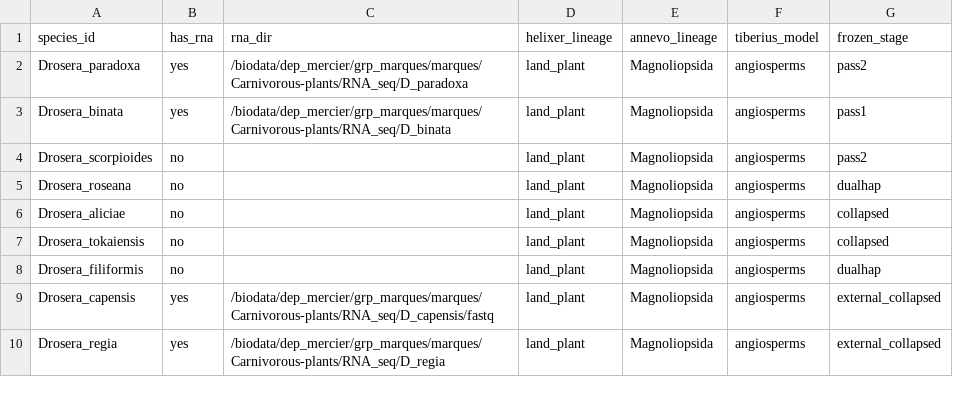
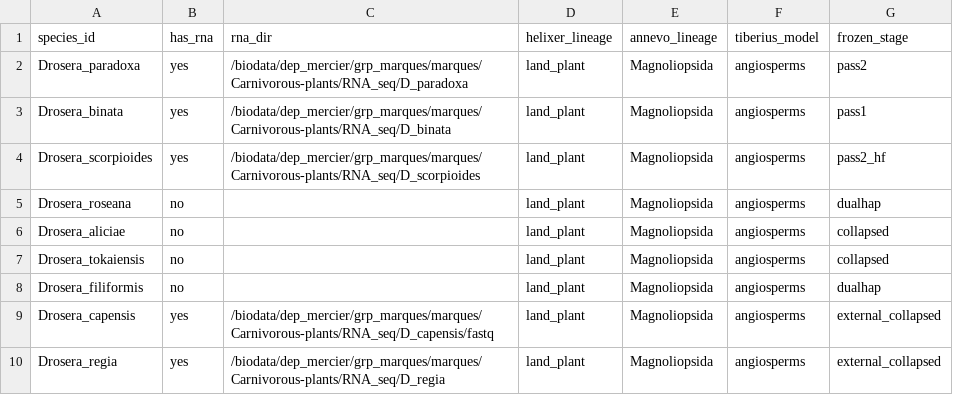
Before and after one commit to mankiddyman/reproducible_phd, a CSV file: config/annotation.csv, drawn as a sheet.

Commit message:
annotation: tag BRAKER genes by RNA support; fix two DAG-resolution bugs
- filter_braker: suffix gene ids _rnasupp/_norna, drop nothing (D. binata TPXL6
  was an intact ORF removed for lack of leaf RNA -> scored as a true absence)
- braker_filtered -> braker_final throughout
- annotate_braker: declare gene_support.tsv as an output (was undeclared, so the
  DAG only resolved where a previous run had left the file on disk)
- ORTHO_SPECIES: read annotation.csv instead of globbing existing proteomes
  (disk check at DAG-build time silently excluded species annotated later in
  the same run)
- finalize: freeze_scaffolds_pass2_hf + allow pass2_hf in rename_scaffolds

```diff
--- a/config/annotation.csv
+++ b/config/annotation.csv
@@ -3,3 +3,3 @@ Drosera_paradoxa,yes,/biodata/dep_mercier/grp_marques/marques/Carnivorous-plants
 Drosera_binata,yes,/biodata/dep_mercier/grp_marques/marques/Carnivorous-plants/RNA_seq/D_binata,land_plant,Magnoliopsida,angiosperms,pass1
-Drosera_scorpioides,no,,land_plant,Magnoliopsida,angiosperms,pass2
+Drosera_scorpioides,yes,/biodata/dep_mercier/grp_marques/marques/Carnivorous-plants/RNA_seq/D_scorpioides,land_plant,Magnoliopsida,angiosperms,pass2_hf
 Drosera_roseana,no,,land_plant,Magnoliopsida,angiosperms,dualhap
```
Also changed, not shown: 6 other files.
